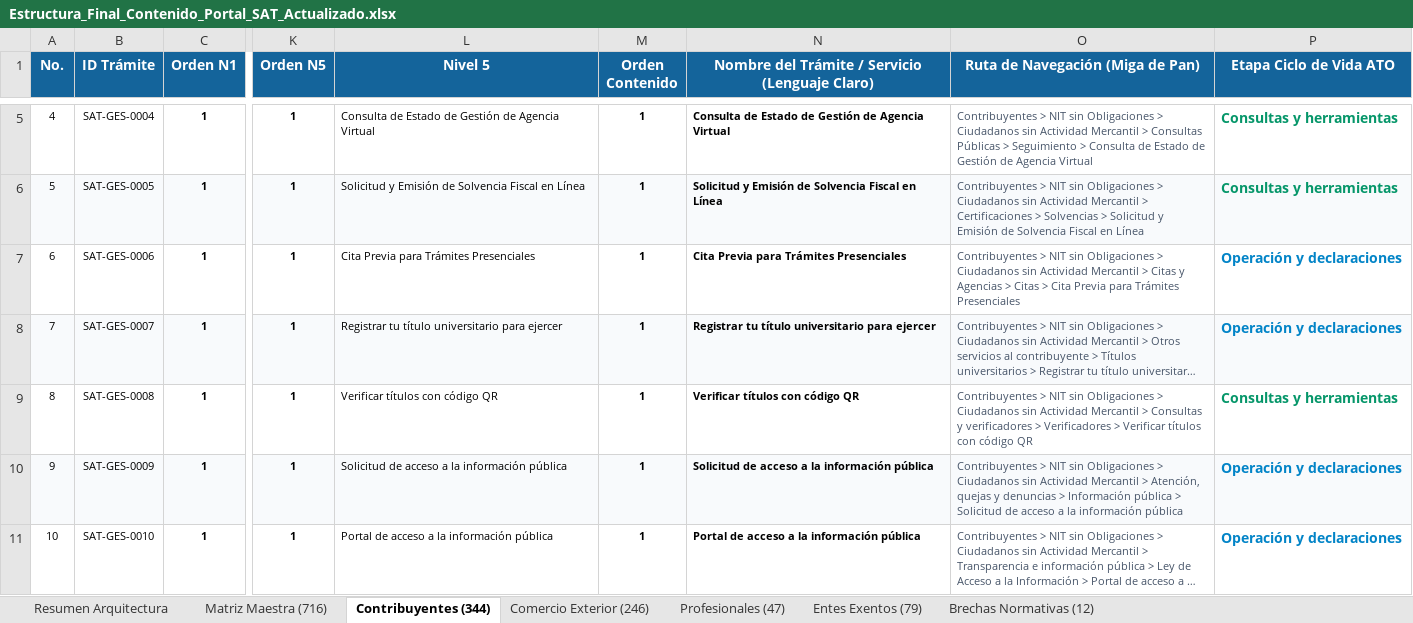
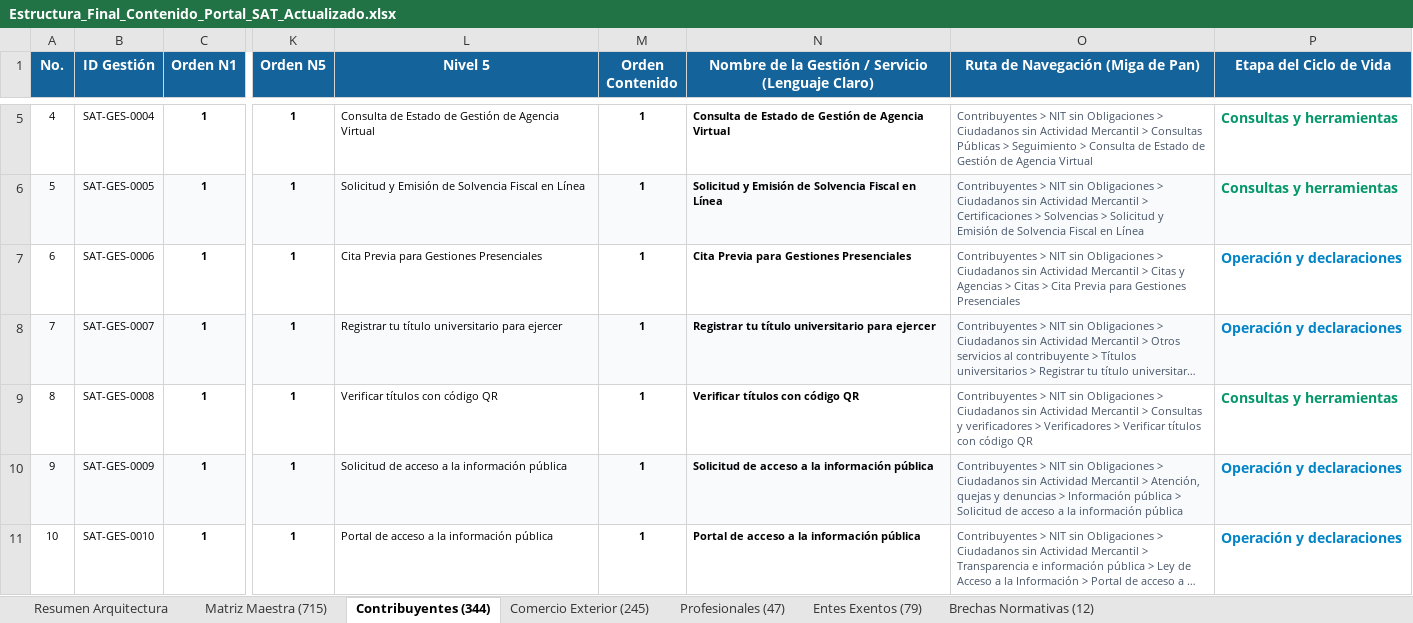
Before and after one commit to elKevin24/SAT, an Excel workbook: docs/fuentes-datos/02_archivos_producto_entregables/Estructura_Final_Contenido_Portal_SAT_Actualizado.xlsx, sheet Contribuyentes (344), drawn as a sheet; only a part is shown, gaps mark what is left out; long unchanged cells end in …; values as stored, in another font and other column widths than the file's, no borders; the diff covers the shown part only; the diff names each change by its address in the sheet, - before the commit and + after, or states it on an @@ line.

Commit message:
refactor(ia): auditar comercio exterior, compactar OEA y unificar termino gestion

```diff
--- a/docs/fuentes-datos/02_archivos_producto_entregables/Estructura_Final_Contenido_Portal_SAT_Actualizado.xlsx (sheet Contribuyentes (344))
+++ b/docs/fuentes-datos/02_archivos_producto_entregables/Estructura_Final_Contenido_Portal_SAT_Actualizado.xlsx (sheet Contribuyentes (344))
-sheet tab: Matriz Maestra (716)
+sheet tab: Matriz Maestra (715)
-sheet tab: Comercio Exterior (246)
+sheet tab: Comercio Exterior (245)
-B1: ID Trámite
+B1: ID Gestión
-N1: Nombre del Trámite / Servicio…
+N1: Nombre de la Gestión / Servicio…
-P1: Etapa Ciclo de Vida ATO
+P1: Etapa del Ciclo de Vida
-L7 (Nivel 5): Cita Previa para Trámites Presenciales
+L7 (Nivel 5): Cita Previa para Gestiones Presenciales
-N7: Cita Previa para Trámites Presenciales
+N7: Cita Previa para Gestiones Presenciales
-O7 (Ruta de Navegación (Miga de Pan)): …Previa para Trámites Presenciales
+O7 (Ruta de Navegación (Miga de Pan)): …Previa para Gestiones Presenciales
```
Also changed, not shown: 7 edited cells elsewhere in this sheet, sheet Matriz Maestra (715), sheet Comercio Exterior (245), sheet Resumen Arquitectura, sheet Brechas Normativas (12), sheet Profesionales (47), sheet Entes Exentos (79), docs/fuentes-datos/02_archivos_producto_entregables/Mapa_de_Navegacion_y_Descripciones_Portal_SAT.xlsx, 29 other files.
